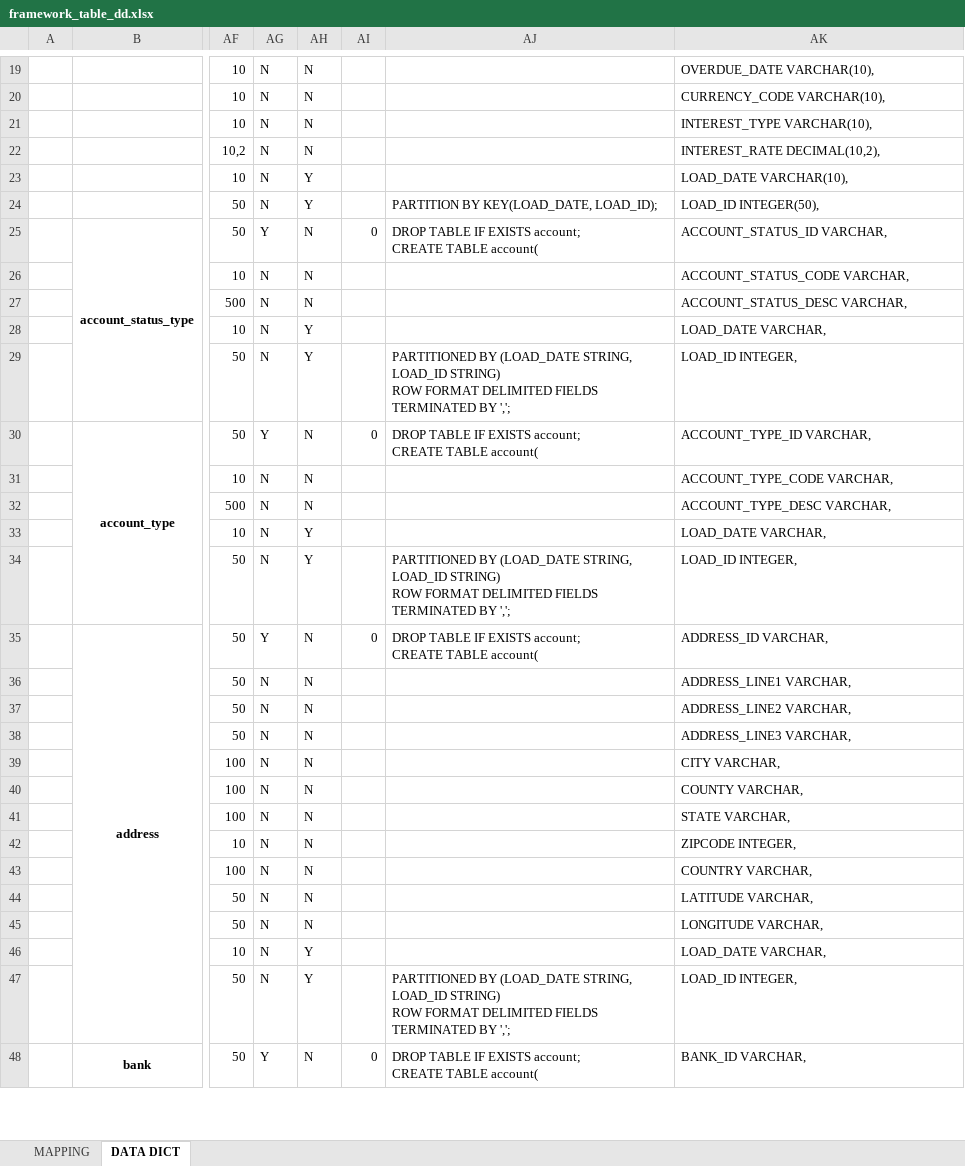
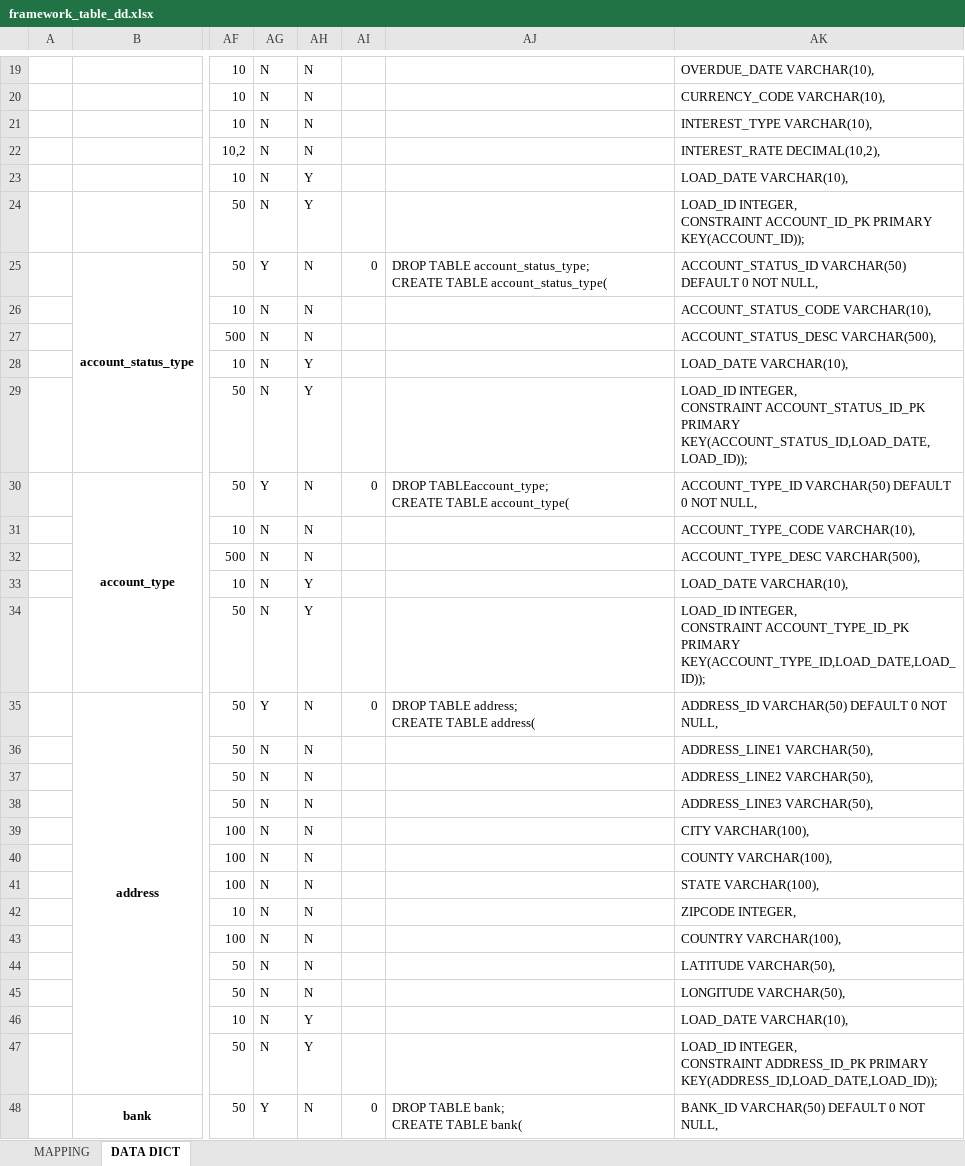
Before and after one commit to chaitali02/myGdProject, an Excel workbook: framework-web/docs/framework_table_dd.xlsx, sheet DATA DICT, drawn as a sheet; only a part is shown, gaps mark what is left out; values as stored, in another font and other column widths than the file's, no borders; charts and pictures not drawn; ↵ is a line break in a cell; the diff covers the shown part only; the diff names each change by its address in the sheet, - before the commit and + after, or states it on an @@ line.

Commit message:
posgress script update

```diff
--- a/framework-web/docs/framework_table_dd.xlsx (sheet DATA DICT)
+++ b/framework-web/docs/framework_table_dd.xlsx (sheet DATA DICT)
-AJ24: PARTITION BY KEY(LOAD_DATE, LOAD_ID);
+AJ24: (empty)
-AK24: LOAD_ID INTEGER(50),
+AK24: LOAD_ID INTEGER, ↵ CONSTRAINT ACCOUNT_ID_PK PRIMARY KEY(ACCOUNT_ID));
-AJ25: DROP TABLE IF EXISTS account; ↵ CREATE TABLE account(
+AJ25: DROP TABLE account_status_type; ↵ CREATE TABLE account_status_type(
-AK25: ACCOUNT_STATUS_ID VARCHAR,
+AK25: ACCOUNT_STATUS_ID VARCHAR(50) DEFAULT 0 NOT NULL,
-AK26: ACCOUNT_STATUS_CODE VARCHAR,
+AK26: ACCOUNT_STATUS_CODE VARCHAR(10),
-AK27: ACCOUNT_STATUS_DESC VARCHAR,
+AK27: ACCOUNT_STATUS_DESC VARCHAR(500),
-AK28: LOAD_DATE VARCHAR,
+AK28: LOAD_DATE VARCHAR(10),
-AJ29: PARTITIONED BY (LOAD_DATE STRING, LOAD_ID STRING) ↵ ROW FORMAT DELIMITED FIELDS TERMINATED BY ',';
+AJ29: (empty)
-AK29: LOAD_ID INTEGER,
+AK29: LOAD_ID INTEGER, ↵ CONSTRAINT ACCOUNT_STATUS_ID_PK PRIMARY KEY(ACCOUNT_STATUS_ID,LOAD_DATE,LOAD_ID));
-AJ30: DROP TABLE IF EXISTS account; ↵ CREATE TABLE account(
+AJ30: DROP TABLEaccount_type; ↵ CREATE TABLE account_type(
-AK30: ACCOUNT_TYPE_ID VARCHAR,
+AK30: ACCOUNT_TYPE_ID VARCHAR(50) DEFAULT 0 NOT NULL,
-AK31: ACCOUNT_TYPE_CODE VARCHAR,
+AK31: ACCOUNT_TYPE_CODE VARCHAR(10),
-AK32: ACCOUNT_TYPE_DESC VARCHAR,
+AK32: ACCOUNT_TYPE_DESC VARCHAR(500),
-AK33: LOAD_DATE VARCHAR,
+AK33: LOAD_DATE VARCHAR(10),
-AJ34: PARTITIONED BY (LOAD_DATE STRING, LOAD_ID STRING) ↵ ROW FORMAT DELIMITED FIELDS TERMINATED BY ',';
+AJ34: (empty)
-AK34: LOAD_ID INTEGER,
+AK34: LOAD_ID INTEGER, ↵ CONSTRAINT ACCOUNT_TYPE_ID_PK PRIMARY KEY(ACCOUNT_TYPE_ID,LOAD_DATE,LOAD_ID));
-AJ35: DROP TABLE IF EXISTS account; ↵ CREATE TABLE account(
+AJ35: DROP TABLE address; ↵ CREATE TABLE address(
-AK35: ADDRESS_ID VARCHAR,
+AK35: ADDRESS_ID VARCHAR(50) DEFAULT 0 NOT NULL,
-AK36: ADDRESS_LINE1 VARCHAR,
+AK36: ADDRESS_LINE1 VARCHAR(50),
-AK37: ADDRESS_LINE2 VARCHAR,
+AK37: ADDRESS_LINE2 VARCHAR(50),
-AK38: ADDRESS_LINE3 VARCHAR,
+AK38: ADDRESS_LINE3 VARCHAR(50),
-AK39: CITY VARCHAR,
+AK39: CITY VARCHAR(100),
-AK40: COUNTY VARCHAR,
+AK40: COUNTY VARCHAR(100),
-AK41: STATE VARCHAR,
+AK41: STATE VARCHAR(100),
-AK43: COUNTRY VARCHAR,
+AK43: COUNTRY VARCHAR(100),
-AK44: LATITUDE VARCHAR,
+AK44: LATITUDE VARCHAR(50),
-AK45: LONGITUDE VARCHAR,
+AK45: LONGITUDE VARCHAR(50),
-AK46: LOAD_DATE VARCHAR,
+AK46: LOAD_DATE VARCHAR(10),
-AJ47: PARTITIONED BY (LOAD_DATE STRING, LOAD_ID STRING) ↵ ROW FORMAT DELIMITED FIELDS TERMINATED BY ',';
+AJ47: (empty)
-AK47: LOAD_ID INTEGER,
+AK47: LOAD_ID INTEGER, ↵ CONSTRAINT ADDRESS_ID_PK PRIMARY KEY(ADDRESS_ID,LOAD_DATE,LOAD_ID));
-AJ48: DROP TABLE IF EXISTS account; ↵ CREATE TABLE account(
+AJ48: DROP TABLE bank; ↵ CREATE TABLE bank(
-AK48: BANK_ID VARCHAR,
+AK48: BANK_ID VARCHAR(50) DEFAULT 0 NOT NULL,
```
Also changed, not shown: 289 edited cells elsewhere in this sheet, formulas that keep their value.
